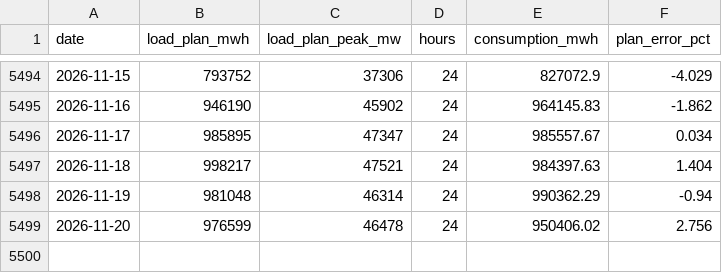
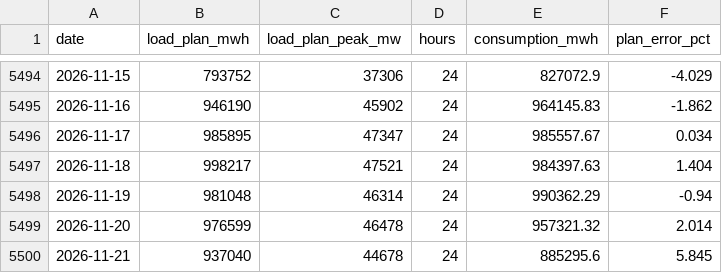
Before and after one commit to mervebozkurt35/tr-power-lab, a CSV file: data/processed/load_plan_daily.csv, drawn as a sheet; only a part is shown, gaps mark what is left out.

```diff
--- a/data/processed/load_plan_daily.csv
+++ b/data/processed/load_plan_daily.csv
@@ -5498,2 +5498,3 @@ date,load_plan_mwh,load_plan_peak_mw,hours,consumption_mwh,plan_error_pct
 2026-11-19,981048,46314,24,990362.29,-0.94
-2026-11-20,976599,46478,24,950406.02,2.756
+2026-11-20,976599,46478,24,957321.32,2.014
+2026-11-21,937040,44678,24,885295.6,5.845
```
Also changed, not shown: data/processed/balancing_daily.csv, data/processed/gas_daily.csv, 8 other files.
